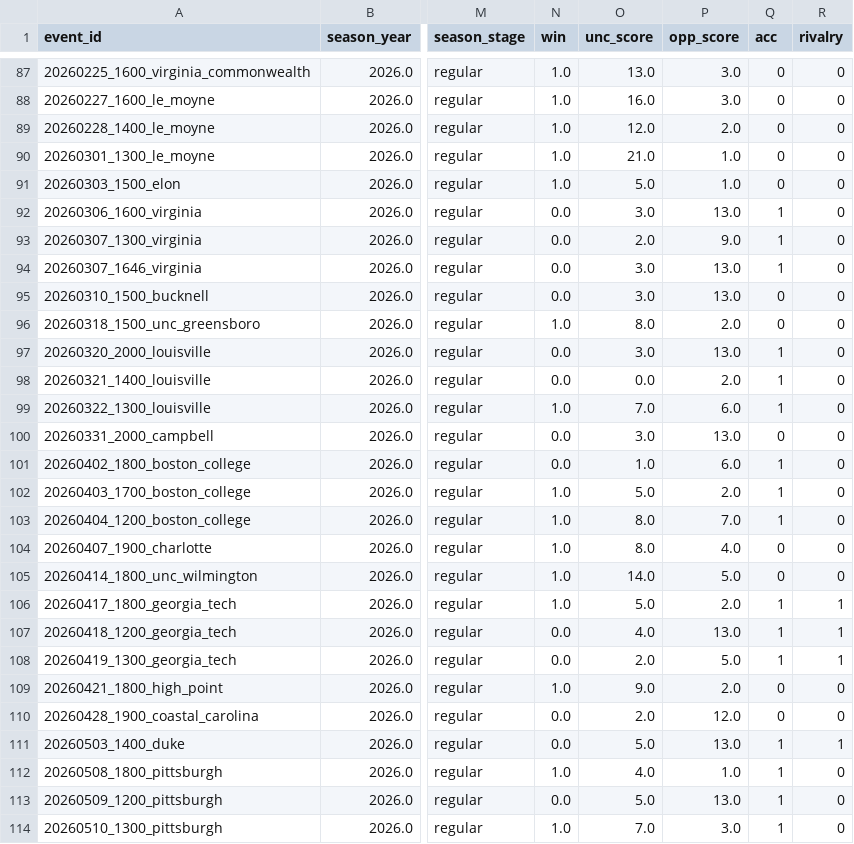
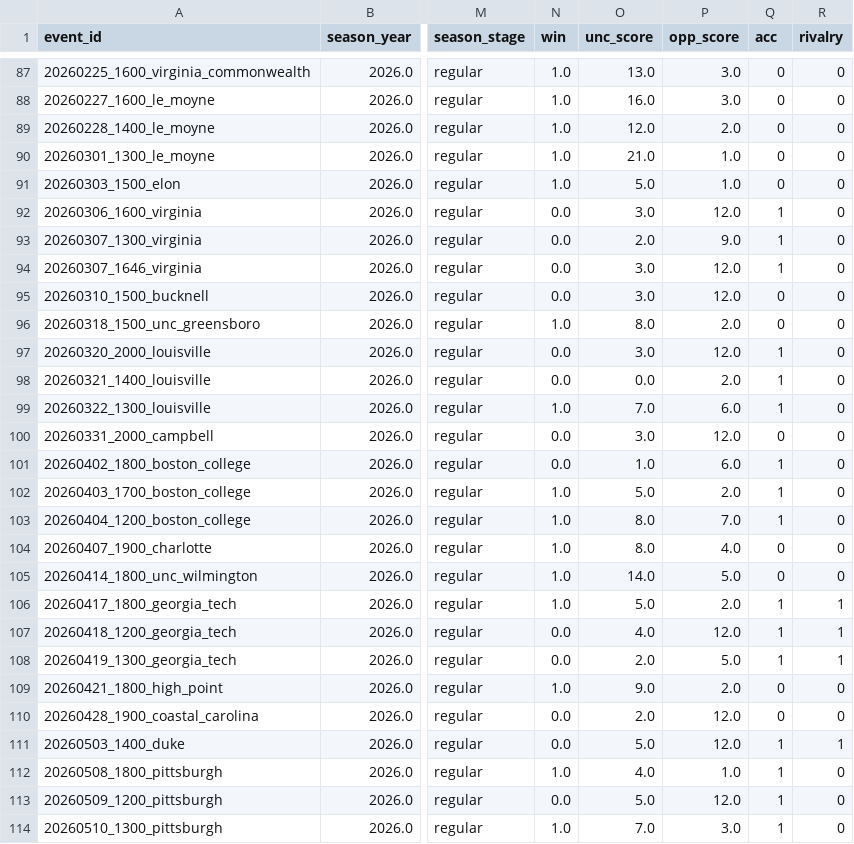
Before and after one commit to djfulk-22/Personal-S26-TeamA3-App-Repo-, a CSV file: APP/data/db_predictions_2024_2026_full_df.csv, drawn as a sheet; only a part is shown, gaps mark what is left out; the diff names each change by its address in the sheet, - before the commit and + after, or states it on an @@ line.

Commit message:
Automated app data refresh 2026-05-13 05:34:44

```diff
--- a/APP/data/db_predictions_2024_2026_full_df.csv
+++ b/APP/data/db_predictions_2024_2026_full_df.csv
-P92 (opp_score): 13.0
+P92 (opp_score): 12.0
-P94:P95 (opp_score): 13.0
+P94:P95 (opp_score): 12.0
-P97 (opp_score): 13.0
+P97 (opp_score): 12.0
-P100 (opp_score): 13.0
+P100 (opp_score): 12.0
-P107 (opp_score): 13.0
+P107 (opp_score): 12.0
-P111 (opp_score): 13.0
+P111 (opp_score): 12.0
-P113 (opp_score): 13.0
+P113 (opp_score): 12.0
```
